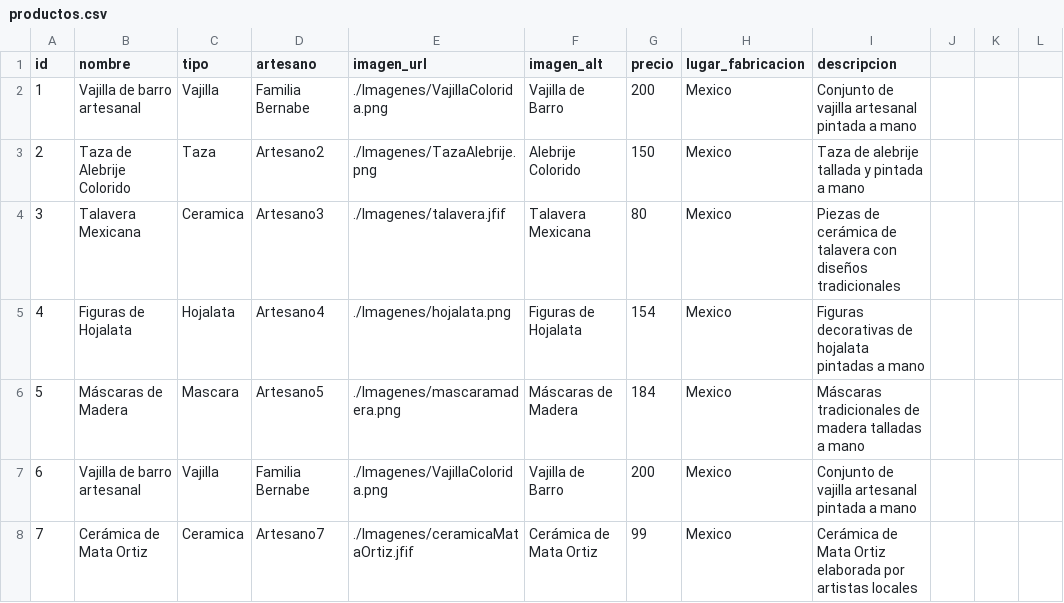
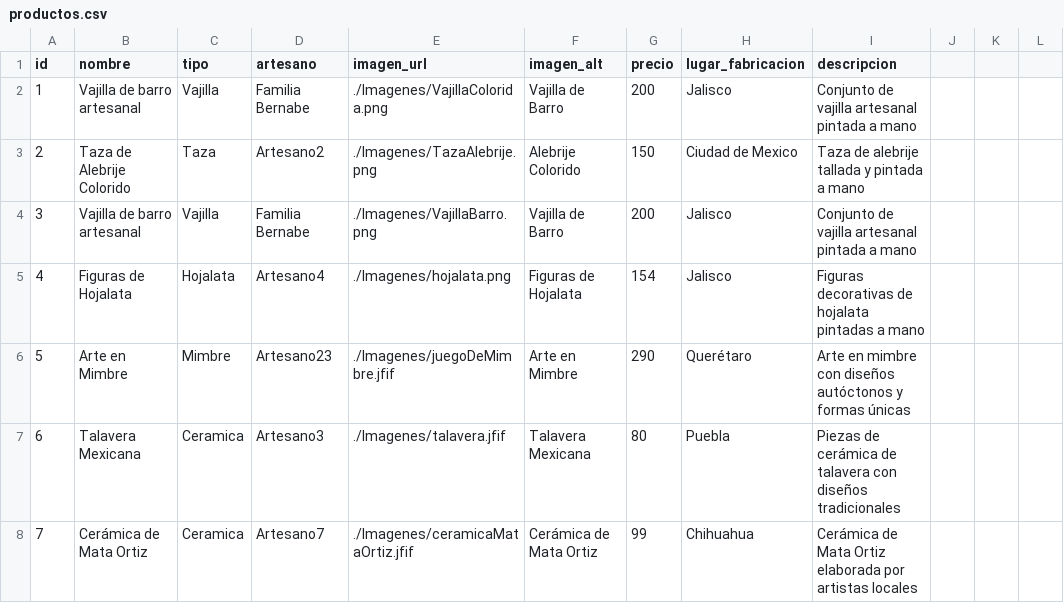
Before and after one commit to Dafneesanch23/herencia-mexicarties-frontend, a CSV file: Tienda/tiendaArtesanias/JS/productos.csv, drawn as a sheet; only a part is shown; the diff covers the shown part only; the diff names each change by its address in the sheet, - before the commit and + after, or states it on an @@ line.

```diff
--- a/Tienda/tiendaArtesanias/JS/productos.csv
+++ b/Tienda/tiendaArtesanias/JS/productos.csv
-H2 (lugar_fabricacion): Mexico
+H2 (lugar_fabricacion): Jalisco
-H3 (lugar_fabricacion): Mexico
+H3 (lugar_fabricacion): Ciudad de Mexico
-B4 (nombre): Talavera Mexicana
+B4 (nombre): Vajilla de barro artesanal
-C4 (tipo): Ceramica
+C4 (tipo): Vajilla
-D4 (artesano): Artesano3
+D4 (artesano): Familia Bernabe
-E4 (imagen_url): ./Imagenes/talavera.jfif
+E4 (imagen_url): ./Imagenes/VajillaBarro.png
-F4 (imagen_alt): Talavera Mexicana
+F4 (imagen_alt): Vajilla de Barro
-G4 (precio): 80
+G4 (precio): 200
-H4:H5 (lugar_fabricacion): Mexico
+H4:H5 (lugar_fabricacion): Jalisco
-I4 (descripcion): Piezas de cerámica de talavera con diseños tradicionales
+I4 (descripcion): Conjunto de vajilla artesanal pintada a mano
-B6 (nombre): Máscaras de Madera
+B6 (nombre): Arte en Mimbre
-C6 (tipo): Mascara
+C6 (tipo): Mimbre
-D6 (artesano): Artesano5
+D6 (artesano): Artesano23
-E6 (imagen_url): ./Imagenes/mascaramadera.png
+E6 (imagen_url): ./Imagenes/juegoDeMimbre.jfif
-F6 (imagen_alt): Máscaras de Madera
+F6 (imagen_alt): Arte en Mimbre
-G6 (precio): 184
+G6 (precio): 290
-H6 (lugar_fabricacion): Mexico
+H6 (lugar_fabricacion): Querétaro
-I6 (descripcion): Máscaras tradicionales de madera talladas a mano
+I6 (descripcion): Arte en mimbre con diseños autóctonos y formas únicas
-B7 (nombre): Vajilla de barro artesanal
+B7 (nombre): Talavera Mexicana
-C7 (tipo): Vajilla
+C7 (tipo): Ceramica
-D7 (artesano): Familia Bernabe
+D7 (artesano): Artesano3
-E7 (imagen_url): ./Imagenes/VajillaColorida.png
+E7 (imagen_url): ./Imagenes/talavera.jfif
-F7 (imagen_alt): Vajilla de Barro
+F7 (imagen_alt): Talavera Mexicana
-G7 (precio): 200
+G7 (precio): 80
-H7 (lugar_fabricacion): Mexico
+H7 (lugar_fabricacion): Puebla
-I7 (descripcion): Conjunto de vajilla artesanal pintada a mano
+I7 (descripcion): Piezas de cerámica de talavera con diseños tradicionales
-H8 (lugar_fabricacion): Mexico
+H8 (lugar_fabricacion): Chihuahua
```
Also changed, not shown: 140 edited cells elsewhere in this file, 8 other files.
